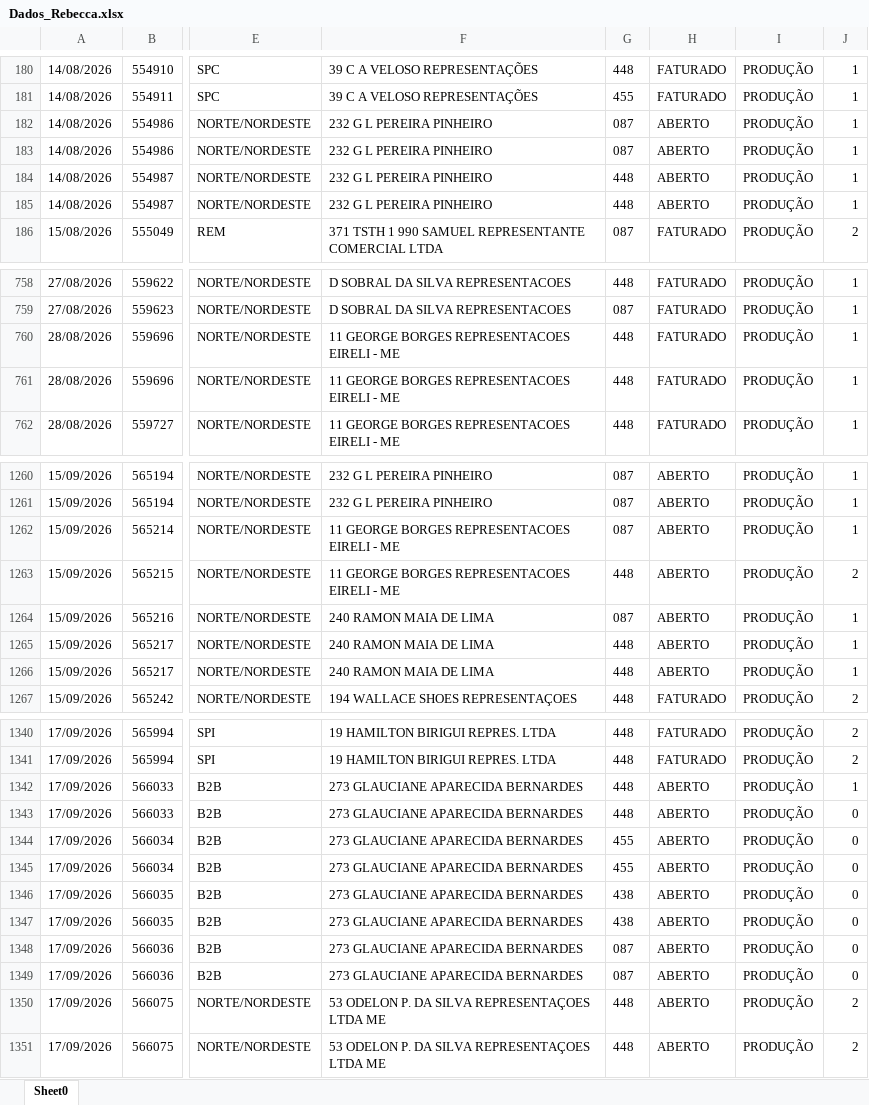
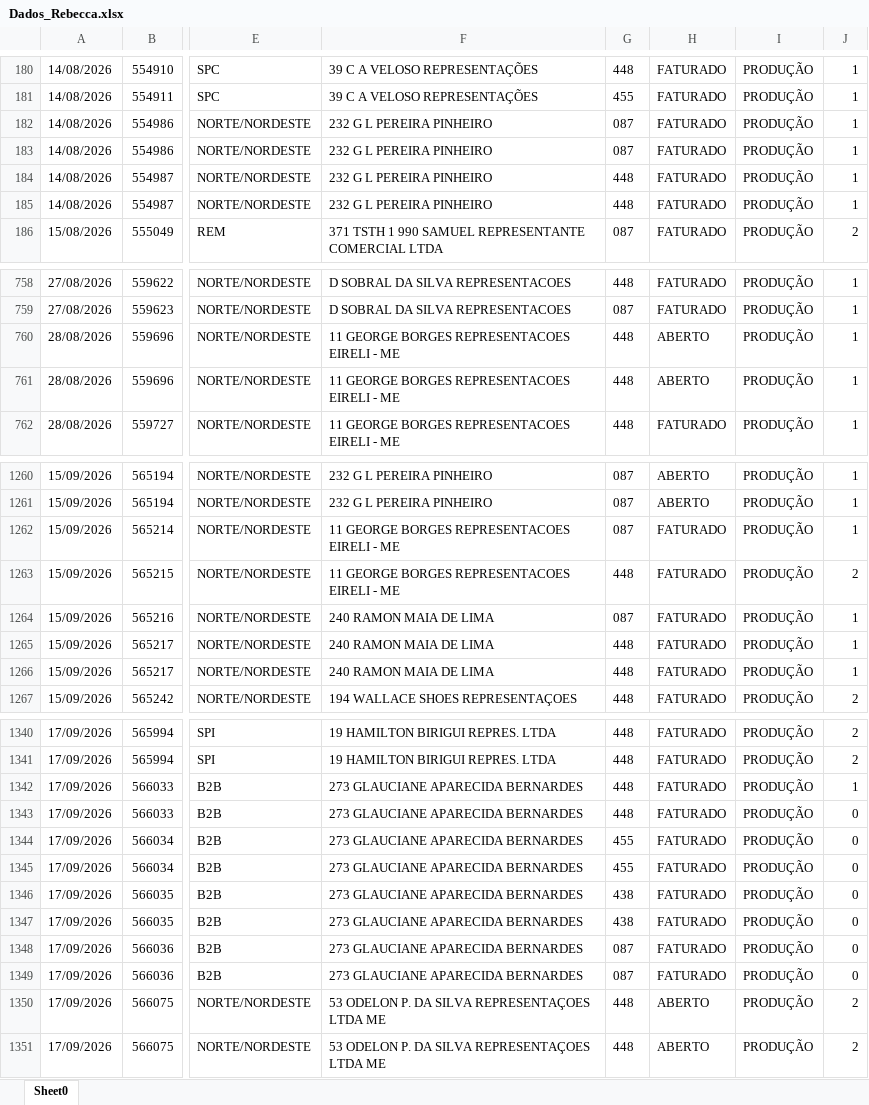
Before and after one commit to mariadeliagodoy/Rebecca, an Excel workbook: Dados_Rebecca.xlsx, sheet Sheet0, drawn as a sheet; only a part is shown, gaps mark what is left out; values as stored, in another font and other column widths than the file's, no borders; the diff covers the shown part only; the diff names each change by its address in the sheet, - before the commit and + after, or states it on an @@ line.

```diff
--- a/Dados_Rebecca.xlsx (sheet Sheet0)
+++ b/Dados_Rebecca.xlsx (sheet Sheet0)
-H182:H185: ABERTO
+H182:H185: FATURADO
-H760:H761: FATURADO
+H760:H761: ABERTO
-H1262:H1266: ABERTO
+H1262:H1266: FATURADO
-H1342:H1349: ABERTO
+H1342:H1349: FATURADO
```
Also changed, not shown: 18 added rows and 43 edited cells elsewhere in this sheet.
